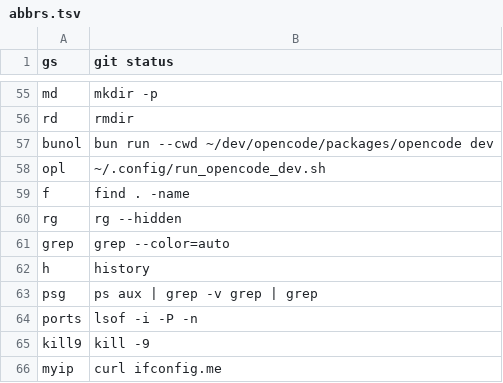
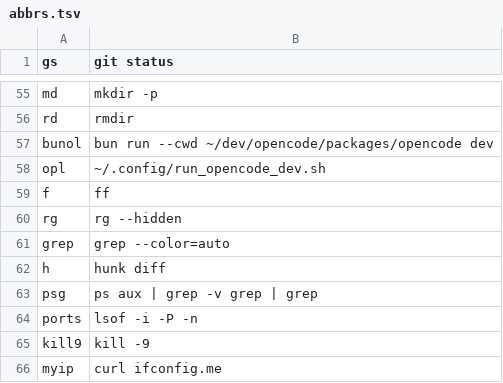
Before and after one commit to leohenon/dotfiles, a TSV file: .config/shell/abbrs.tsv, drawn as a sheet; only a part is shown, gaps mark what is left out.

Commit message:
shell: update file search and hunk shortcuts

```diff
--- a/.config/shell/abbrs.tsv
+++ b/.config/shell/abbrs.tsv
@@ -58,6 +58,6 @@ bunol	bun run --cwd ~/dev/opencode/packages/opencode dev
 opl	~/.config/run_opencode_dev.sh
-f	find . -name
+f	ff
 rg	rg --hidden
 grep	grep --color=auto
-h	history
+h	hunk diff
 psg	ps aux | grep -v grep | grep
```
